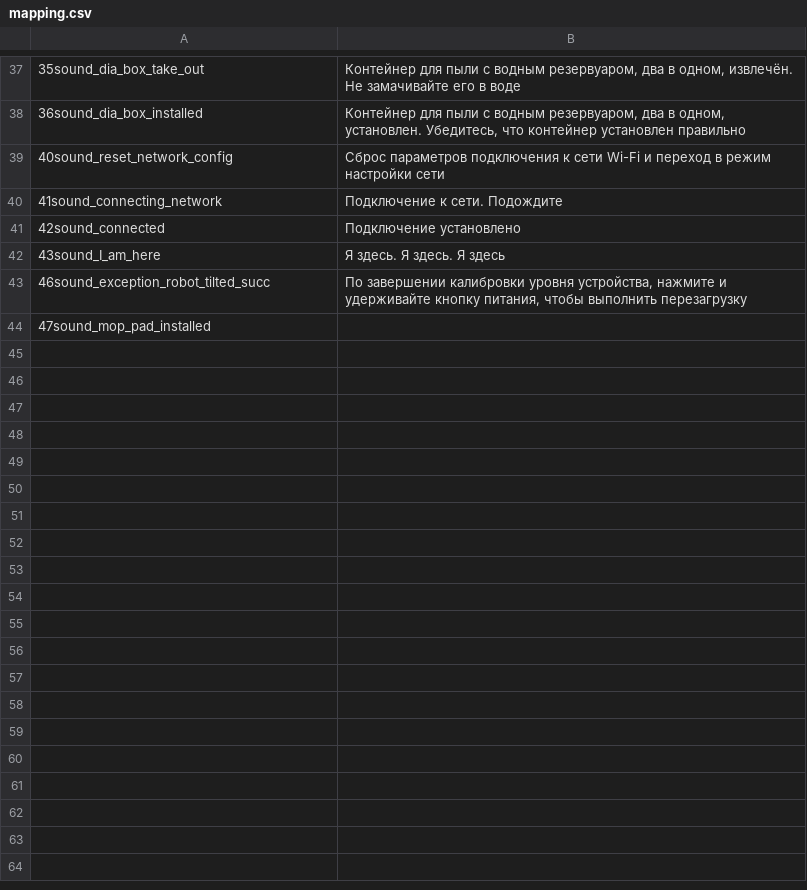
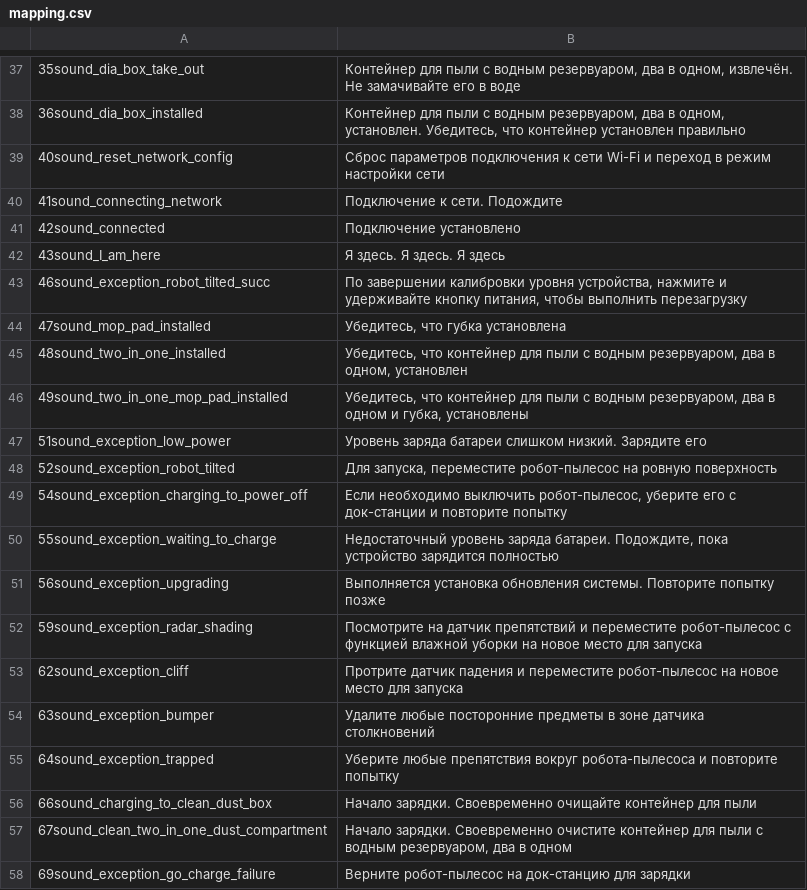
Before and after one commit to philliebe/leather-bastards-s10, a CSV file: mapping.csv, drawn as a sheet; only a part is shown, gaps mark what is left out; the diff names each change by its address in the sheet, - before the commit and + after, or states it on an @@ line.

Commit message:
Update mapping.csv

```diff
--- a/mapping.csv
+++ b/mapping.csv
-B44: (empty)
+B44: Убедитесь, что губка установлена
+row 45: 48sound_two_in_one_installed | Убедитесь, что контейнер для пыли с водным резервуаром, два в одном, установлен
+row 46: 49sound_two_in_one_mop_pad_installed | Убедитесь, что контейнер для пыли с водным резервуаром, два в одном и губка, установлены
+row 47: 51sound_exception_low_power | Уровень заряда батареи слишком низкий. Зарядите его
+row 48: 52sound_exception_robot_tilted | Для запуска, переместите робот-пылесос на ровную поверхность
+row 49: 54sound_exception_charging_to_power_off | Если необходимо выключить робот-пылесос, уберите его с док-станции и повторите попытку
+row 50: 55sound_exception_waiting_to_charge | Недостаточный уровень заряда батареи. Подождите, пока устройство зарядится полностью
+row 51: 56sound_exception_upgrading | Выполняется установка обновления системы. Повторите попытку позже
+row 52: 59sound_exception_radar_shading | Посмотрите на датчик препятствий и переместите робот-пылесос с функцией влажной уборки на новое место для запуска
+row 53: 62sound_exception_cliff | Протрите датчик падения и переместите робот-пылесос на новое место для запуска
+row 54: 63sound_exception_bumper | Удалите любые посторонние предметы в зоне датчика столкновений
+row 55: 64sound_exception_trapped | Уберите любые препятствия вокруг робота-пылесоса и повторите попытку
+row 56: 66sound_charging_to_clean_dust_box | Начало зарядки. Своевременно очищайте контейнер для пыли
+row 57: 67sound_clean_two_in_one_dust_compartment | Начало зарядки. Своевременно очистите контейнер для пыли с водным резервуаром, два в одном
+row 58: 69sound_exception_go_charge_failure | Верните робот-пылесос на док-станцию для зарядки
```
